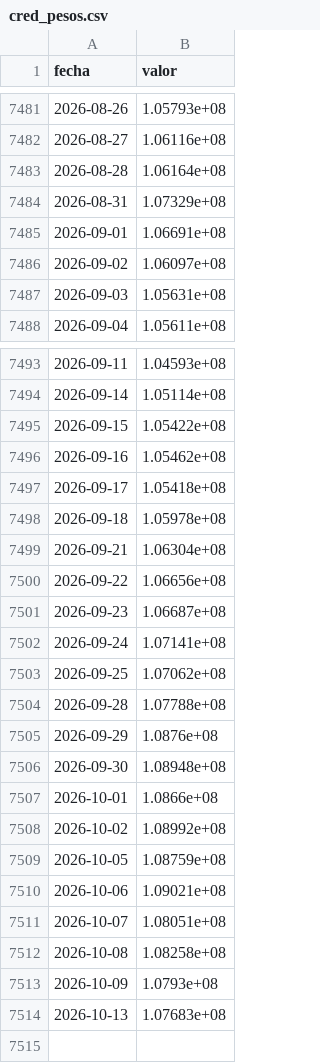
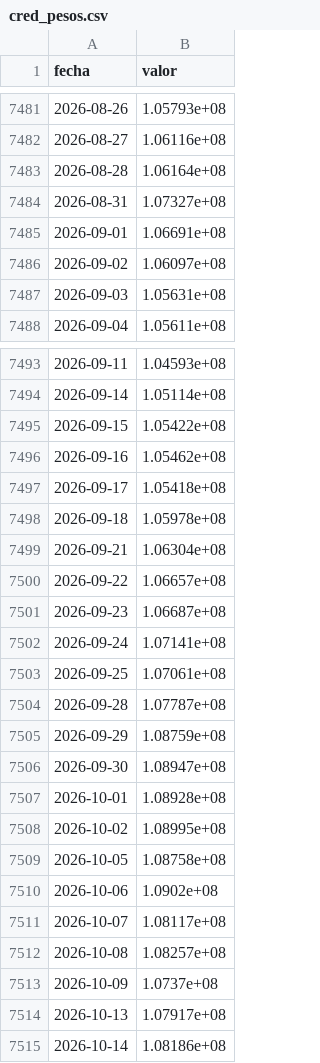
Before and after one commit to elibman36/monitor-dolarizacion, a CSV file: data/financiera/series/ar/cred_pesos.csv, drawn as a sheet; only a part is shown, gaps mark what is left out.

```diff
--- a/data/financiera/series/ar/cred_pesos.csv
+++ b/data/financiera/series/ar/cred_pesos.csv
@@ -7483,3 +7483,3 @@ fecha,valor
 2026-08-28,1.06164e+08
-2026-08-31,1.07329e+08
+2026-08-31,1.07327e+08
 2026-09-01,1.06691e+08
@@ -7499,16 +7499,17 @@ fecha,valor
 2026-09-21,1.06304e+08
-2026-09-22,1.06656e+08
+2026-09-22,1.06657e+08
 2026-09-23,1.06687e+08
 2026-09-24,1.07141e+08
-2026-09-25,1.07062e+08
-2026-09-28,1.07788e+08
-2026-09-29,1.0876e+08
-2026-09-30,1.08948e+08
-2026-10-01,1.0866e+08
-2026-10-02,1.08992e+08
-2026-10-05,1.08759e+08
-2026-10-06,1.09021e+08
-2026-10-07,1.08051e+08
-2026-10-08,1.08258e+08
-2026-10-09,1.0793e+08
-2026-10-13,1.07683e+08
+2026-09-25,1.07061e+08
+2026-09-28,1.07787e+08
+2026-09-29,1.08759e+08
+2026-09-30,1.08947e+08
+2026-10-01,1.08928e+08
+2026-10-02,1.08995e+08
+2026-10-05,1.08758e+08
+2026-10-06,1.0902e+08
+2026-10-07,1.08117e+08
+2026-10-08,1.08257e+08
+2026-10-09,1.0737e+08
+2026-10-13,1.07917e+08
+2026-10-14,1.08186e+08
```
Also changed, not shown: data/co/series/tc.csv, data/financiera/series/ar/circulante.csv, 56 other files.
